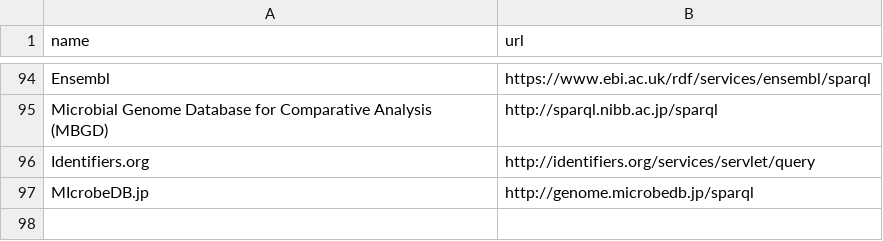
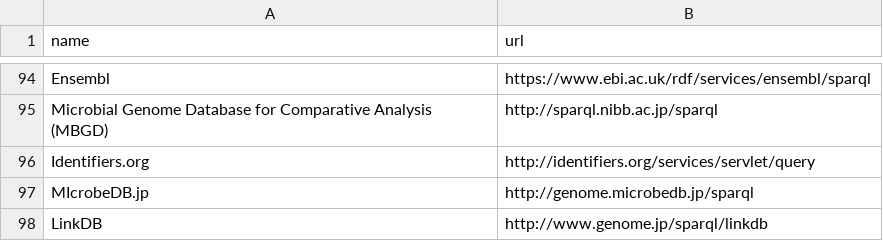
Before and after one commit to dbcls/umakadata, a CSV file: db/seeds_data/endpoints.csv, drawn as a sheet; only a part is shown, gaps mark what is left out; the diff names each change by its address in the sheet, - before the commit and + after, or states it on an @@ line.

Commit message:
追加その4

```diff
--- a/db/seeds_data/endpoints.csv
+++ b/db/seeds_data/endpoints.csv
+row 98: LinkDB | http://www.genome.jp/sparql/linkdb
```
